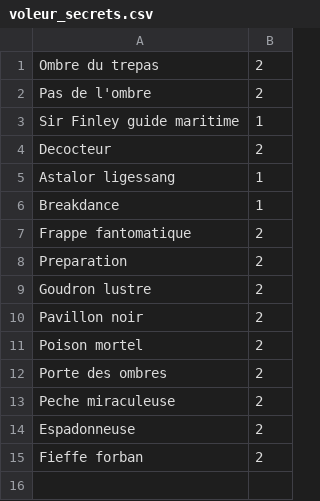
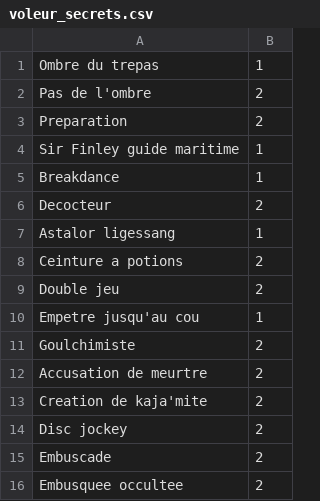
Before and after one commit to KamionBen/Frenchstone, a CSV file: decks/voleur_secrets.csv, drawn as a sheet.

Commit message:
10 Cartes voleur

```diff
--- a/decks/voleur_secrets.csv
+++ b/decks/voleur_secrets.csv
@@ -1,15 +1,16 @@
-Ombre du trepas;2
+Ombre du trepas;1
 Pas de l'ombre;2
+Preparation;2
 Sir Finley guide maritime;1
+Breakdance;1
 Decocteur;2
 Astalor ligessang;1
-Breakdance;1
-Frappe fantomatique;2
-Preparation;2
-Goudron lustre;2
-Pavillon noir;2
-Poison mortel;2
-Porte des ombres;2
-Peche miraculeuse;2
-Espadonneuse;2
-Fieffe forban;2
+Ceinture a potions;2
+Double jeu;2
+Empetre jusqu'au cou;1
+Goulchimiste;2
+Accusation de meurtre;2
+Creation de kaja'mite;2
+Disc jockey;2
+Embuscade;2
+Embusquee occultee;2
```
Also changed, not shown: decks/dk_sang.csv, 5 other files.
